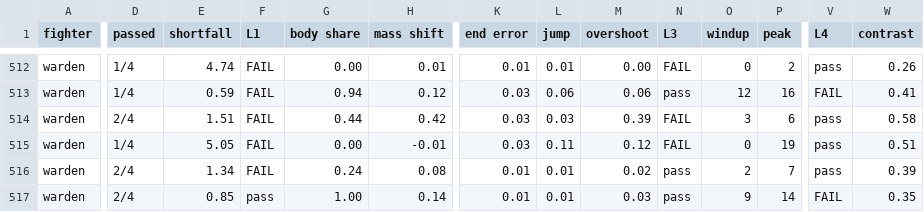
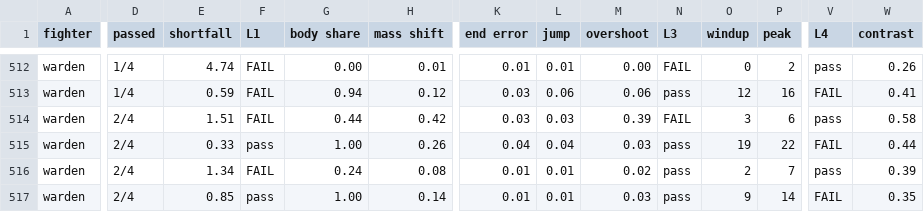
Before and after one commit to tompassarelli/makgora, a TSV file: tools/move-data/anim-score/definitive.tsv, drawn as a sheet; only a part is shown, gaps mark what is left out; the diff covers the shown part only; the diff names each change by its address in the sheet, - before the commit and + after, or states it on an @@ line.

```diff
--- a/tools/move-data/anim-score/definitive.tsv
+++ b/tools/move-data/anim-score/definitive.tsv
-D515 (passed): 1/4
+D515 (passed): 2/4
-E515 (shortfall): 5.05
+E515 (shortfall): 0.33
-F515 (L1): FAIL
+F515 (L1): pass
-G515 (body share): 0.00
+G515 (body share): 1.00
-H515 (mass shift): -0.01
+H515 (mass shift): 0.26
-K515 (end error): 0.03
+K515 (end error): 0.04
-L515 (jump): 0.11
+L515 (jump): 0.04
-M515 (overshoot): 0.12
+M515 (overshoot): 0.03
-N515 (L3): FAIL
+N515 (L3): pass
-O515 (windup): 0
+O515 (windup): 19
-P515 (peak): 19
+P515 (peak): 22
-V515 (L4): pass
+V515 (L4): FAIL
-W515 (contrast): 0.51
+W515 (contrast): 0.44
```
Also changed, not shown: 2 edited cells elsewhere in this file, tools/move-data/anim-score/classic.tsv, 7 other files.
